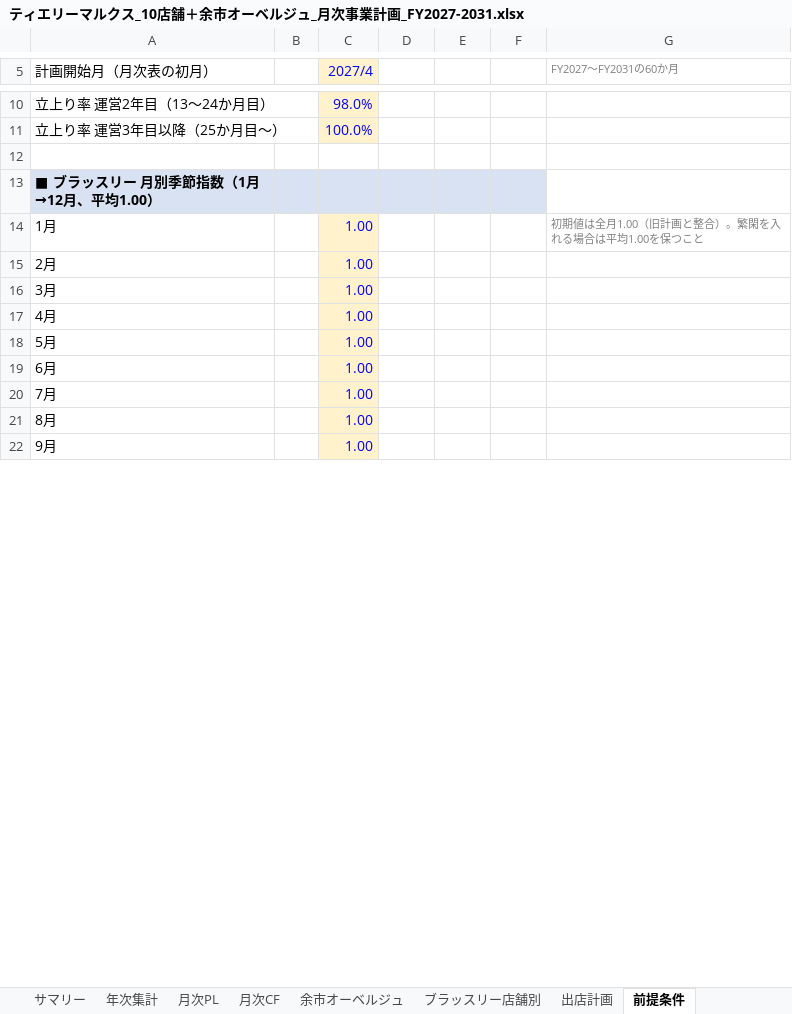
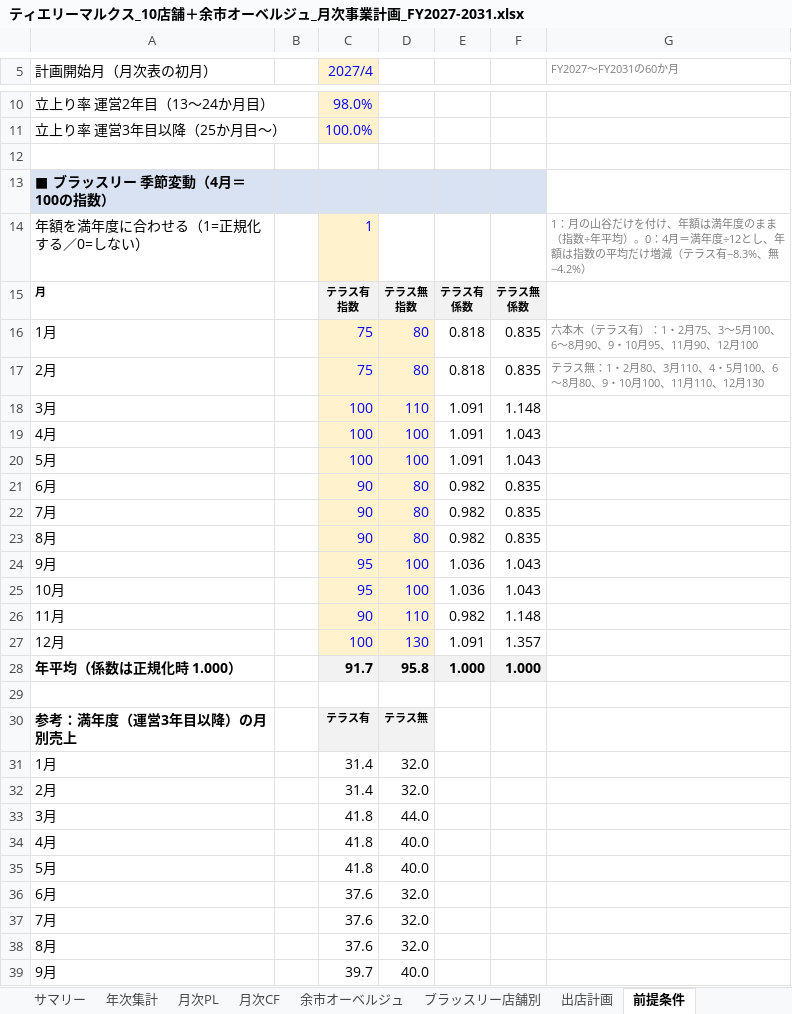
Before and after one commit to nakano-winebank/wine-auction, an Excel workbook: 事業計画/ティエリーマルクス_10店舗＋余市オーベルジュ_月次事業計画_FY2027-2031.xlsx, sheet 前提条件, drawn as a sheet; only a part is shown, gaps mark what is left out; values as stored, in another font and other column widths than the file's, no borders; addresses are those after the commit; ↵ is a line break in a cell; the diff covers the shown part only; the diff names each change by its address in the sheet, - before the commit and + after, or states it on an @@ line.

```diff
--- a/事業計画/ティエリーマルクス_10店舗＋余市オーベルジュ_月次事業計画_FY2027-2031.xlsx (sheet 前提条件)
+++ b/事業計画/ティエリーマルクス_10店舗＋余市オーベルジュ_月次事業計画_FY2027-2031.xlsx (sheet 前提条件)
-A13 (計画開始月（月次表の初月）): ■ ブラッスリー 月別季節指数（1月→12月、平均1.00）
+A13 (計画開始月（月次表の初月）): ■ ブラッスリー 季節変動（4月＝100の指数）
+row 14: 年額を満年度に合わせる（1=正規化する／0=しない） |  | 1 |  |  |  | 1：月の山谷だけを付け、年額は満年度のまま（指数÷年平均）。0：4月＝満年度÷12とし、年額は指数の平均だけ増減（テラス有−8.3%、無−4.2%）
+row 15: 月 |  | テラス有 ↵ 指数 | テラス無 ↵ 指数 | テラス有 ↵ 係数 | テラス無 ↵ 係数
+row 16: 1月 |  | 75 | 80 | 0.818 | 0.835 | 六本木（テラス有）：1・2月75、3〜5月100、6〜8月90、9・10月95、11月90、12月100
+row 17: 2月 |  | 75 | 80 | 0.818 | 0.835 | テラス無：1・2月80、3月110、4・5月100、6〜8月80、9・10月100、11月110、12月130
+row 18: 3月 |  | 100 | 110 | 1.091 | 1.148
+row 19: 4月 |  | 100 | 100 | 1.091 | 1.043
+row 20: 5月 |  | 100 | 100 | 1.091 | 1.043
+row 21: 6月 |  | 90 | 80 | 0.982 | 0.835
+row 22: 7月 |  | 90 | 80 | 0.982 | 0.835
+row 23: 8月 |  | 90 | 80 | 0.982 | 0.835
+row 24: 9月 |  | 95 | 100 | 1.036 | 1.043
+row 25: 10月 |  | 95 | 100 | 1.036 | 1.043
+row 26: 11月 |  | 90 | 110 | 0.982 | 1.148
+row 27: 12月 |  | 100 | 130 | 1.091 | 1.357
+row 28: 年平均（係数は正規化時 1.000） |  | 91.7 | 95.8 | 1.000 | 1.000
-row 29: 1月 |  | 1.00 |  |  |  | 初期値は全月1.00（旧計画と整合）。繁閑を入れる場合は平均1.00を保つこと
+row 29: (empty)
-C29 fill: #FFF2CC
+C29 fill: none
+row 30: 参考：満年度（運営3年目以降）の月別売上 |  | テラス有 | テラス無
+row 31: 1月 |  | 31.4 | 32.0
-C32 (2027/4): 1.00
+C32 (2027/4): 31.4
@@ C32:C39 fill: #FFF2CC → none, text colour: #0000FF → black @@
-D32: (empty)
+D32: 32.0
-C33:C35 (2027/4): 1.00
+C33:C35 (2027/4): 41.8
-D33: (empty)
+D33: 44.0
-D34:D35: (empty)
+D34:D35: 40.0
-C36:C38 (2027/4): 1.00
+C36:C38 (2027/4): 37.6
-D36:D38: (empty)
+D36:D38: 32.0
-C39 (2027/4): 1.00
+C39 (2027/4): 39.7
-D39: (empty)
+D39: 40.0
```
Also changed, not shown: 1 added row, 1 removed row, 6 edited cells and cell formats elsewhere in this sheet, sheet 月次PL, sheet ブラッスリー店舗別, sheet 月次CF, sheet 年次集計, sheet サマリー, sheet 出店計画, formulas that keep their value, 1 other file.
